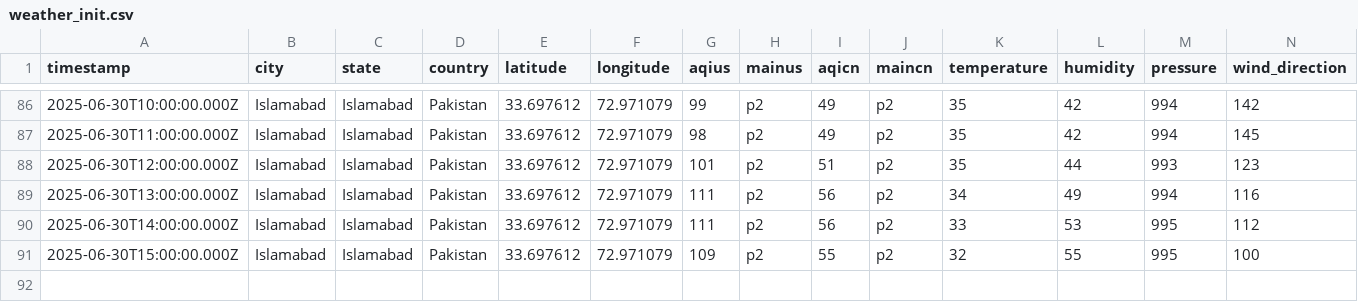
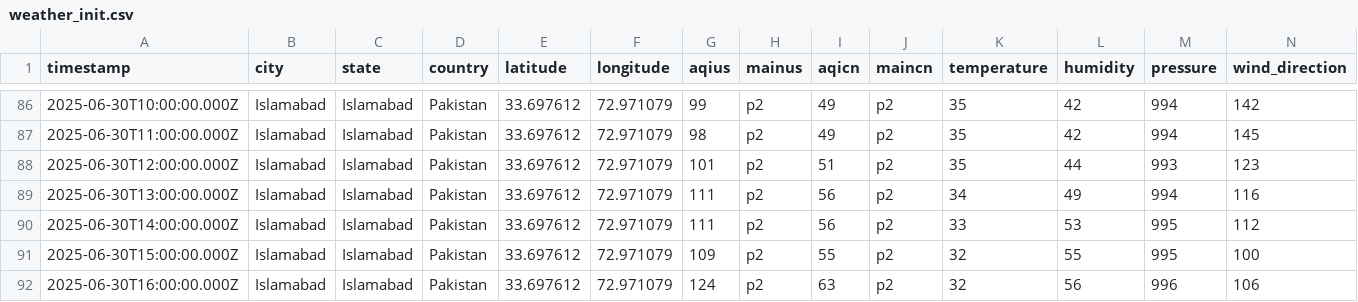
Before and after one commit to Zain-Zameer/AQI-Predictor-10Pearls, a CSV file: Data/weather_init.csv, drawn as a sheet; only a part is shown, gaps mark what is left out; rows hold the shown columns only; the diff names each change by its address in the sheet, - before the commit and + after, or states it on an @@ line.

```diff
--- a/Data/weather_init.csv
+++ b/Data/weather_init.csv
+row 92: 2025-06-30T16:00:00.000Z | Islamabad | Islamabad | Pakistan | 33.697612 | 72.971079 | 124 | p2 | 63 | p2 | 32 | 56 | 996 | 106
```
Also changed, not shown: Data/features.csv.
